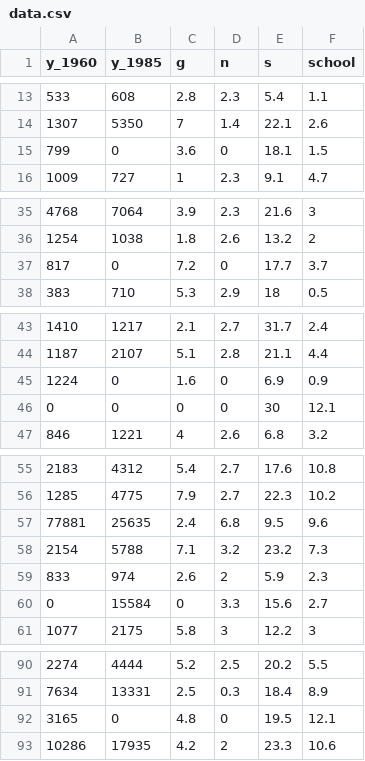
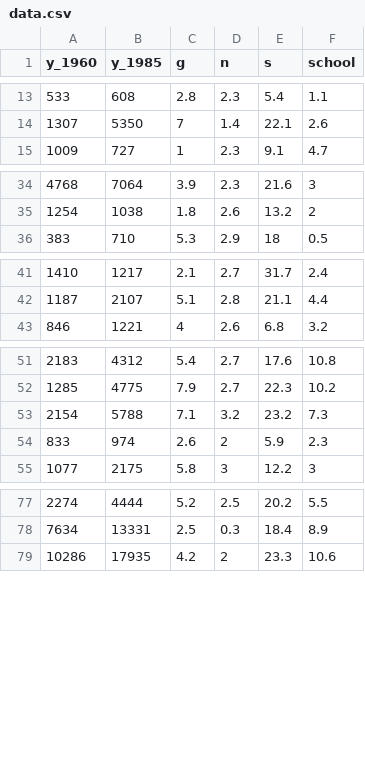
Before and after one commit to vcarret/jsprojects, a CSV file: cours/ols-regression/src/data.csv, drawn as a sheet; only a part is shown, gaps mark what is left out; the diff covers the shown part only; the diff names each change by its address in the sheet, - before the commit and + after, or states it on an @@ line.

```diff
--- a/cours/ols-regression/src/data.csv
+++ b/cours/ols-regression/src/data.csv
-row 15: 799 | 0 | 3.6 | 0 | 18.1 | 1.5
-row 37: 817 | 0 | 7.2 | 0 | 17.7 | 3.7
-row 45: 1224 | 0 | 1.6 | 0 | 6.9 | 0.9
-row 46: 0 | 0 | 0 | 0 | 30 | 12.1
-row 57: 77881 | 25635 | 2.4 | 6.8 | 9.5 | 9.6
-row 60: 0 | 15584 | 0 | 3.3 | 15.6 | 2.7
-row 92: 3165 | 0 | 4.8 | 0 | 19.5 | 12.1
```
Also changed, not shown: 10 removed rows elsewhere in this file, 2 other files.
